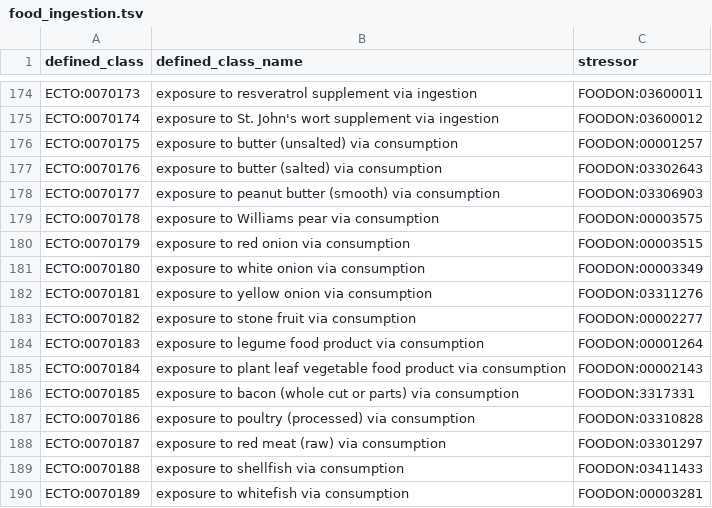
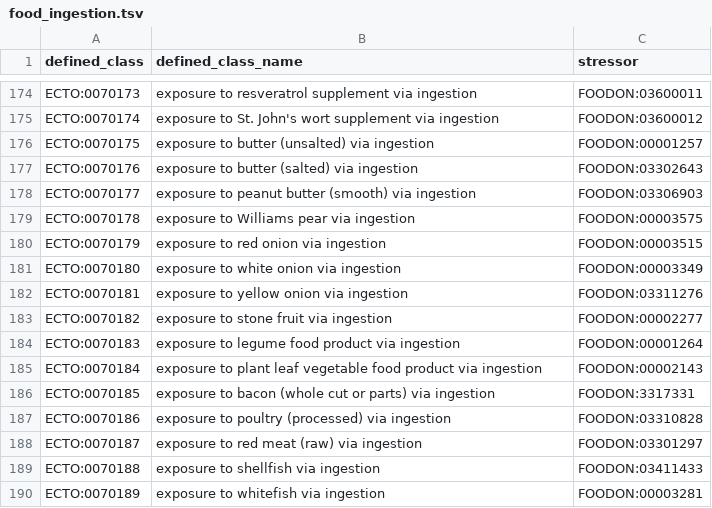
Before and after one commit to EnvironmentOntology/environmental-exposure-ontology, a TSV file: src/patterns/data/default/food_ingestion.tsv, drawn as a sheet; only a part is shown, gaps mark what is left out.

Commit message:
Update food_ingestion.tsv

```diff
--- a/src/patterns/data/default/food_ingestion.tsv
+++ b/src/patterns/data/default/food_ingestion.tsv
@@ -175,16 +175,16 @@ ECTO:0070173	exposure to resveratrol supplement via ingestion	FOODON:03600011
 ECTO:0070174	exposure to St. John's wort supplement via ingestion	FOODON:03600012
-ECTO:0070175	exposure to butter (unsalted) via consumption	FOODON:00001257
-ECTO:0070176	exposure to butter (salted) via consumption	FOODON:03302643
-ECTO:0070177	exposure to peanut butter (smooth) via consumption	FOODON:03306903
-ECTO:0070178	exposure to Williams pear via consumption	FOODON:00003575
-ECTO:0070179	exposure to red onion via consumption	FOODON:00003515
-ECTO:0070180	exposure to white onion via consumption	FOODON:00003349
-ECTO:0070181	exposure to yellow onion via consumption	FOODON:03311276
-ECTO:0070182	exposure to stone fruit via consumption	FOODON:00002277
-ECTO:0070183	exposure to legume food product via consumption	FOODON:00001264
-ECTO:0070184	exposure to plant leaf vegetable food product via consumption	FOODON:00002143
-ECTO:0070185	exposure to bacon (whole cut or parts) via consumption	FOODON:3317331
-ECTO:0070186	exposure to poultry (processed) via consumption	FOODON:03310828
-ECTO:0070187	exposure to red meat (raw) via consumption	FOODON:03301297
-ECTO:0070188	exposure to shellfish via consumption	FOODON:03411433
-ECTO:0070189	exposure to whitefish via consumption	FOODON:00003281
+ECTO:0070175	exposure to butter (unsalted) via ingestion	FOODON:00001257
+ECTO:0070176	exposure to butter (salted) via ingestion	FOODON:03302643
+ECTO:0070177	exposure to peanut butter (smooth) via ingestion	FOODON:03306903
+ECTO:0070178	exposure to Williams pear via ingestion	FOODON:00003575
+ECTO:0070179	exposure to red onion via ingestion	FOODON:00003515
+ECTO:0070180	exposure to white onion via ingestion	FOODON:00003349
+ECTO:0070181	exposure to yellow onion via ingestion	FOODON:03311276
+ECTO:0070182	exposure to stone fruit via ingestion	FOODON:00002277
+ECTO:0070183	exposure to legume food product via ingestion	FOODON:00001264
+ECTO:0070184	exposure to plant leaf vegetable food product via ingestion	FOODON:00002143
+ECTO:0070185	exposure to bacon (whole cut or parts) via ingestion	FOODON:3317331
+ECTO:0070186	exposure to poultry (processed) via ingestion	FOODON:03310828
+ECTO:0070187	exposure to red meat (raw) via ingestion	FOODON:03301297
+ECTO:0070188	exposure to shellfish via ingestion	FOODON:03411433
+ECTO:0070189	exposure to whitefish via ingestion	FOODON:00003281
```
